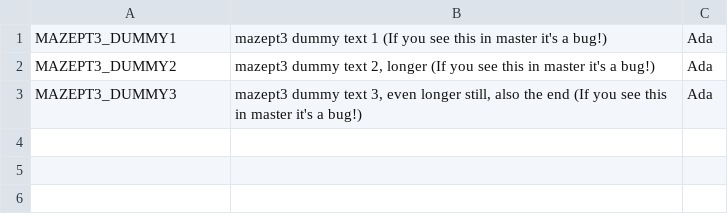
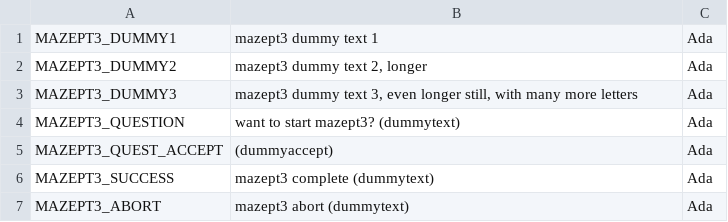
Before and after one commit to endlessm/clubhouse, a CSV file: data/quests_strings/mazept3.csv, drawn as a sheet.

Commit message:
data: Update quests strings CSV
From sheets: episode4.

Quests requested for import: all.

```diff
--- a/data/quests_strings/mazept3.csv
+++ b/data/quests_strings/mazept3.csv
@@ -1,3 +1,7 @@
-MAZEPT3_DUMMY1,mazept3 dummy text 1 (If you see this in master it's a bug!),Ada,,,
-MAZEPT3_DUMMY2,"mazept3 dummy text 2, longer (If you see this in master it's a bug!)",Ada,,,
-MAZEPT3_DUMMY3,"mazept3 dummy text 3, even longer still, also the end (If you see this in master it's a bug!)",Ada,,,
+MAZEPT3_DUMMY1,mazept3 dummy text 1,Ada,,,
+MAZEPT3_DUMMY2,"mazept3 dummy text 2, longer",Ada,,,
+MAZEPT3_DUMMY3,"mazept3 dummy text 3, even longer still, with many more letters",Ada,,,
+MAZEPT3_QUESTION,want to start mazept3? (dummytext),Ada,,,
+MAZEPT3_QUEST_ACCEPT,(dummyaccept),Ada,,,
+MAZEPT3_SUCCESS,mazept3 complete (dummytext),Ada,,,
+MAZEPT3_ABORT,mazept3 abort (dummytext),Ada,,,
```
